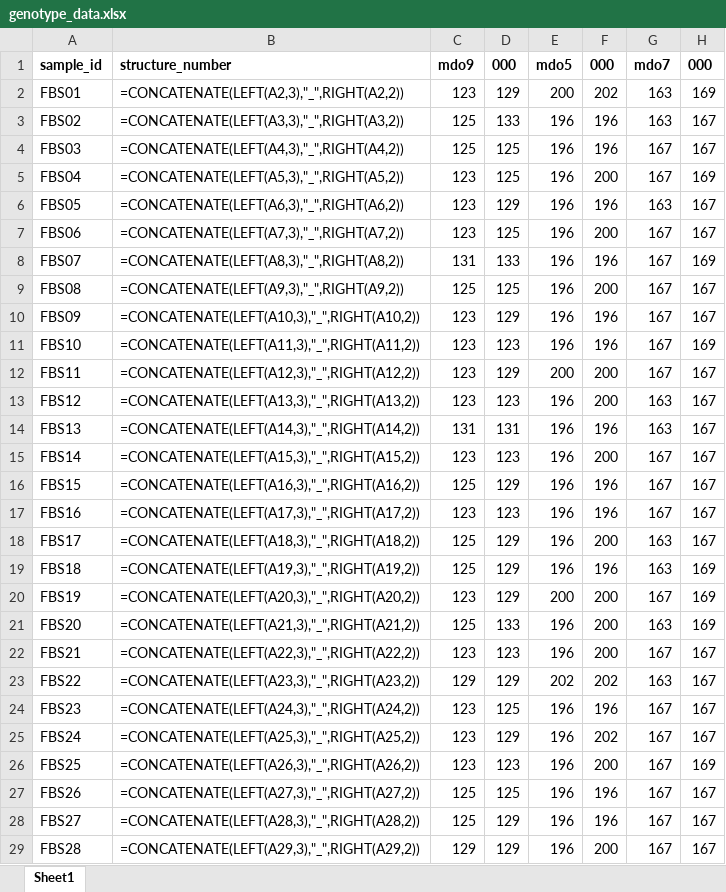
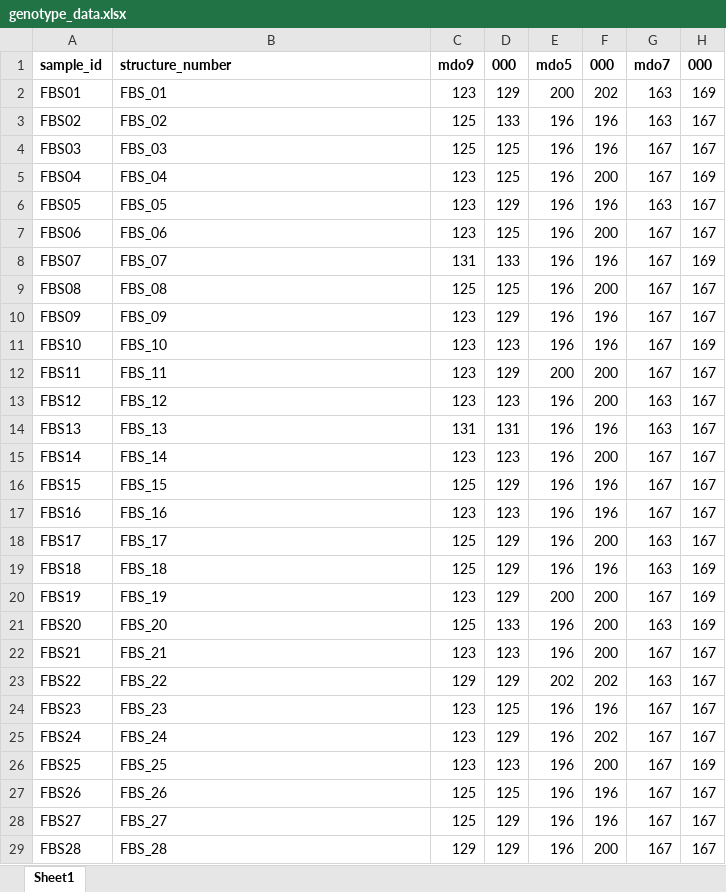
Before and after one commit to jcg5g9/SMB_Fitness, an Excel workbook: raw_data/genotype_data.xlsx, sheet Sheet1, drawn as a sheet; only a part is shown; values as stored, in another font and other column widths than the file's, no borders; formulas are shown in place of their values; the diff covers the shown part only; the diff names each change by its address in the sheet, - before the commit and + after, or states it on an @@ line.

Commit message:
changes to data to add a "structure" number

```diff
--- a/raw_data/genotype_data.xlsx (sheet Sheet1)
+++ b/raw_data/genotype_data.xlsx (sheet Sheet1)
-B2: =CONCATENATE(LEFT(A2,3),"_",RIGHT(A2,2))
+B2: FBS_01
-B3: =CONCATENATE(LEFT(A3,3),"_",RIGHT(A3,2))
+B3: FBS_02
-B4: =CONCATENATE(LEFT(A4,3),"_",RIGHT(A4,2))
+B4: FBS_03
-B5: =CONCATENATE(LEFT(A5,3),"_",RIGHT(A5,2))
+B5: FBS_04
-B6: =CONCATENATE(LEFT(A6,3),"_",RIGHT(A6,2))
+B6: FBS_05
-B7: =CONCATENATE(LEFT(A7,3),"_",RIGHT(A7,2))
+B7: FBS_06
-B8: =CONCATENATE(LEFT(A8,3),"_",RIGHT(A8,2))
+B8: FBS_07
-B9: =CONCATENATE(LEFT(A9,3),"_",RIGHT(A9,2))
+B9: FBS_08
-B10: =CONCATENATE(LEFT(A10,3),"_",RIGHT(A10,2))
+B10: FBS_09
-B11: =CONCATENATE(LEFT(A11,3),"_",RIGHT(A11,2))
+B11: FBS_10
-B12: =CONCATENATE(LEFT(A12,3),"_",RIGHT(A12,2))
+B12: FBS_11
-B13: =CONCATENATE(LEFT(A13,3),"_",RIGHT(A13,2))
+B13: FBS_12
-B14: =CONCATENATE(LEFT(A14,3),"_",RIGHT(A14,2))
+B14: FBS_13
-B15: =CONCATENATE(LEFT(A15,3),"_",RIGHT(A15,2))
+B15: FBS_14
-B16: =CONCATENATE(LEFT(A16,3),"_",RIGHT(A16,2))
+B16: FBS_15
-B17: =CONCATENATE(LEFT(A17,3),"_",RIGHT(A17,2))
+B17: FBS_16
-B18: =CONCATENATE(LEFT(A18,3),"_",RIGHT(A18,2))
+B18: FBS_17
-B19: =CONCATENATE(LEFT(A19,3),"_",RIGHT(A19,2))
+B19: FBS_18
-B20: =CONCATENATE(LEFT(A20,3),"_",RIGHT(A20,2))
+B20: FBS_19
-B21: =CONCATENATE(LEFT(A21,3),"_",RIGHT(A21,2))
+B21: FBS_20
-B22: =CONCATENATE(LEFT(A22,3),"_",RIGHT(A22,2))
+B22: FBS_21
-B23: =CONCATENATE(LEFT(A23,3),"_",RIGHT(A23,2))
+B23: FBS_22
-B24: =CONCATENATE(LEFT(A24,3),"_",RIGHT(A24,2))
+B24: FBS_23
-B25: =CONCATENATE(LEFT(A25,3),"_",RIGHT(A25,2))
+B25: FBS_24
-B26: =CONCATENATE(LEFT(A26,3),"_",RIGHT(A26,2))
+B26: FBS_25
-B27: =CONCATENATE(LEFT(A27,3),"_",RIGHT(A27,2))
+B27: FBS_26
-B28: =CONCATENATE(LEFT(A28,3),"_",RIGHT(A28,2))
+B28: FBS_27
-B29: =CONCATENATE(LEFT(A29,3),"_",RIGHT(A29,2))
+B29: FBS_28
```
Also changed, not shown: 107 edited cells elsewhere in this sheet, raw_data/metadata.xlsx, raw_data/phenotype_data.xlsx, 8 other files.
